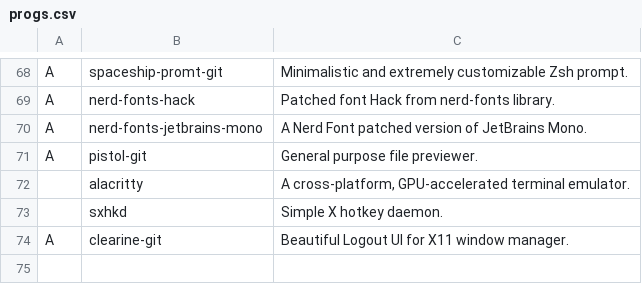
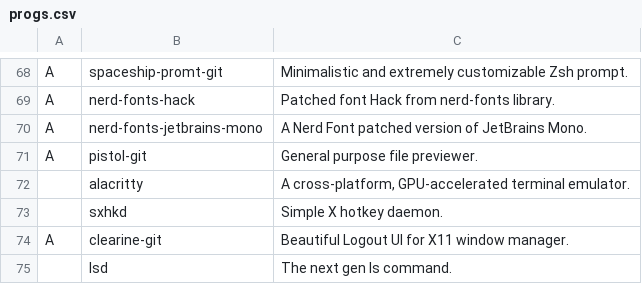
Before and after one commit to XcaliBuR75/LARBS, a CSV file: progs.csv, drawn as a sheet; only a part is shown, gaps mark what is left out; the diff names each change by its address in the sheet, - before the commit and + after, or states it on an @@ line.

Commit message:
Added lsd packages

```diff
--- a/progs.csv
+++ b/progs.csv
+row 75:  | lsd | The next gen ls command.
```
